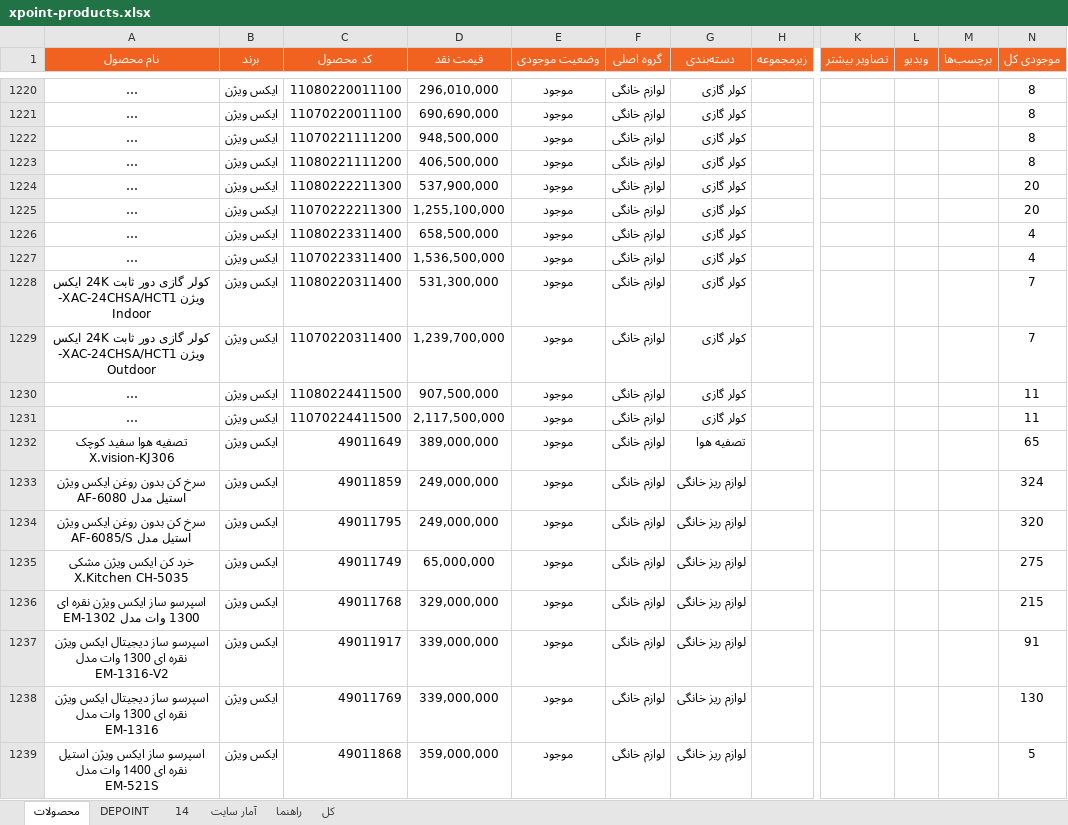
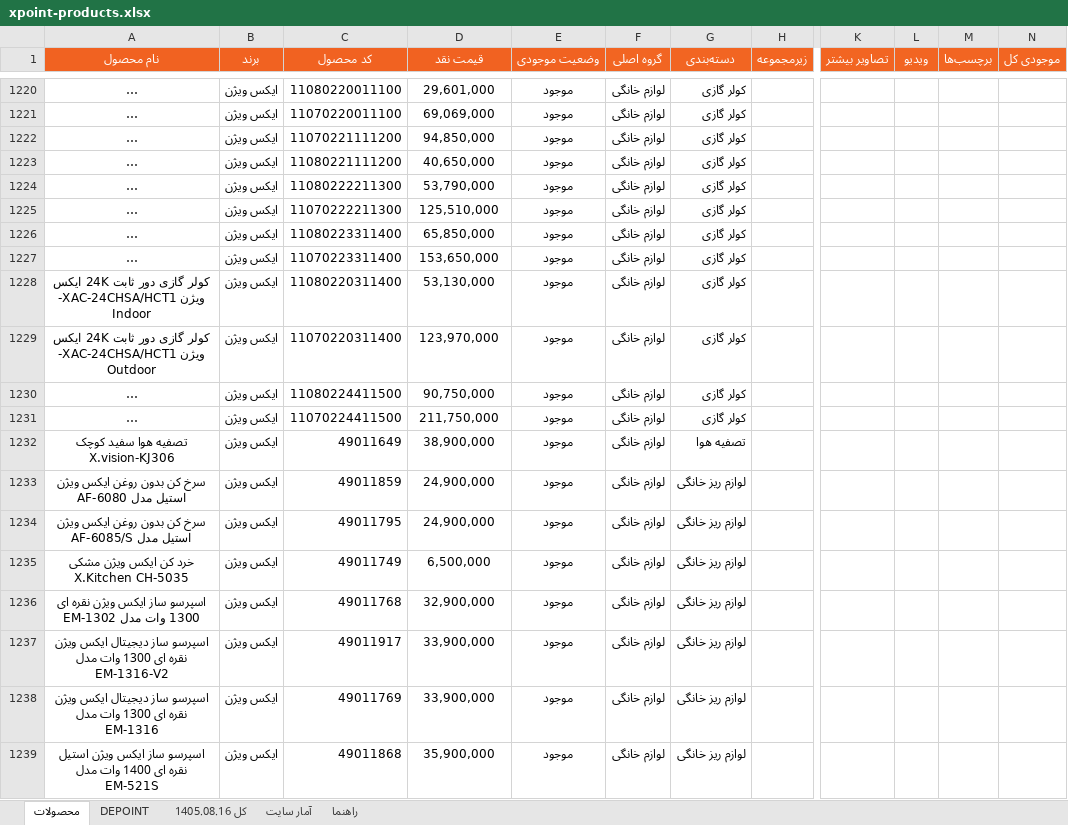
Before and after one commit to jitxpoint-hub/xpoint-catalog, an Excel workbook: data/xpoint-products.xlsx, sheet محصولات, drawn as a sheet; only a part is shown, gaps mark what is left out; long unchanged cells end in …; values as stored, in another font and other column widths than the file's, no borders; charts and pictures not drawn; the diff covers the shown part only; the diff names each change by its address in the sheet, - before the commit and + after, or states it on an @@ line.

```diff
--- a/data/xpoint-products.xlsx (sheet محصولات)
+++ b/data/xpoint-products.xlsx (sheet محصولات)
-sheet tab: 14
+sheet tab: کل 1405.08.16
-sheet tab: کل
-D1220 (قیمت نقد): 296,010,000
+D1220 (قیمت نقد): 29,601,000
-N1220:N1223 (موجودی کل): 8
+N1220:N1223 (موجودی کل): (empty)
-D1221 (قیمت نقد): 690,690,000
+D1221 (قیمت نقد): 69,069,000
-D1222 (قیمت نقد): 948,500,000
+D1222 (قیمت نقد): 94,850,000
-D1223 (قیمت نقد): 406,500,000
+D1223 (قیمت نقد): 40,650,000
-D1224 (قیمت نقد): 537,900,000
+D1224 (قیمت نقد): 53,790,000
-N1224:N1225 (موجودی کل): 20
+N1224:N1225 (موجودی کل): (empty)
-D1225 (قیمت نقد): 1,255,100,000
+D1225 (قیمت نقد): 125,510,000
-D1226 (قیمت نقد): 658,500,000
+D1226 (قیمت نقد): 65,850,000
-N1226:N1227 (موجودی کل): 4
+N1226:N1227 (موجودی کل): (empty)
-D1227 (قیمت نقد): 1,536,500,000
+D1227 (قیمت نقد): 153,650,000
-D1228 (قیمت نقد): 531,300,000
+D1228 (قیمت نقد): 53,130,000
-N1228:N1229 (موجودی کل): 7
+N1228:N1229 (موجودی کل): (empty)
-D1229 (قیمت نقد): 1,239,700,000
+D1229 (قیمت نقد): 123,970,000
-D1230 (قیمت نقد): 907,500,000
+D1230 (قیمت نقد): 90,750,000
-N1230:N1231 (موجودی کل): 11
+N1230:N1231 (موجودی کل): (empty)
-D1231 (قیمت نقد): 2,117,500,000
+D1231 (قیمت نقد): 211,750,000
-D1232 (قیمت نقد): 389,000,000
+D1232 (قیمت نقد): 38,900,000
-N1232 (موجودی کل): 65
+N1232 (موجودی کل): (empty)
-D1233:D1234 (قیمت نقد): 249,000,000
+D1233:D1234 (قیمت نقد): 24,900,000
-N1233 (موجودی کل): 324
+N1233 (موجودی کل): (empty)
-N1234 (موجودی کل): 320
+N1234 (موجودی کل): (empty)
-D1235 (قیمت نقد): 65,000,000
+D1235 (قیمت نقد): 6,500,000
-N1235 (موجودی کل): 275
+N1235 (موجودی کل): (empty)
-D1236 (قیمت نقد): 329,000,000
+D1236 (قیمت نقد): 32,900,000
-N1236 (موجودی کل): 215
+N1236 (موجودی کل): (empty)
-D1237:D1238 (قیمت نقد): 339,000,000
+D1237:D1238 (قیمت نقد): 33,900,000
-N1237 (موجودی کل): 91
+N1237 (موجودی کل): (empty)
-N1238 (موجودی کل): 130
+N1238 (موجودی کل): (empty)
-D1239 (قیمت نقد): 359,000,000
+D1239 (قیمت نقد): 35,900,000
-N1239 (موجودی کل): 5
+N1239 (موجودی کل): (empty)
```
Also changed, not shown: 3 added rows, 147 removed rows, 9 hidden or unhidden rows and 129 edited cells elsewhere in this sheet, sheet کل 1405.08.16, sheet آمار سایت, hidden cells, charts or pictures, 1 other file.
